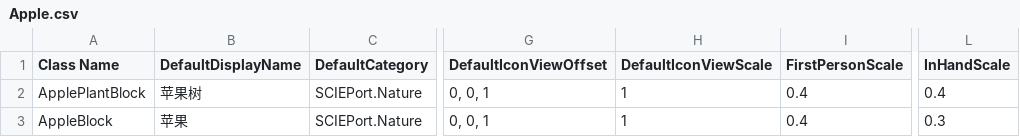
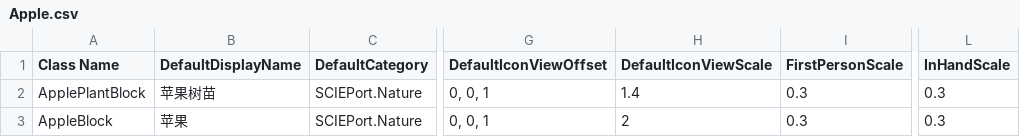
Before and after one commit to godblessmezyan-art/Survivalcraft2, a CSV file: SCIE-Port/src/SCIEPort/Assets/Blocks/Apple.csv, drawn as a sheet; only a part is shown, gaps mark what is left out; the diff names each change by its address in the sheet, - before the commit and + after, or states it on an @@ line.

Commit message:
feat(plants): balance item scale and complete plant ecology (0.93.0)

```diff
--- a/SCIE-Port/src/SCIEPort/Assets/Blocks/Apple.csv
+++ b/SCIE-Port/src/SCIEPort/Assets/Blocks/Apple.csv
-B2 (DefaultDisplayName): 苹果树
+B2 (DefaultDisplayName): 苹果树苗
-H2 (DefaultIconViewScale): 1
+H2 (DefaultIconViewScale): 1.4
-I2:I3 (FirstPersonScale): 0.4
+I2:I3 (FirstPersonScale): 0.3
-L2 (InHandScale): 0.4
+L2 (InHandScale): 0.3
-H3 (DefaultIconViewScale): 1
+H3 (DefaultIconViewScale): 2
```
Also changed, not shown: SCIE-Port/src/SCIEPort/Assets/Blocks/Bamboo.csv, SCIE-Port/src/SCIEPort/Assets/Blocks/Crops.csv, 36 other files.
